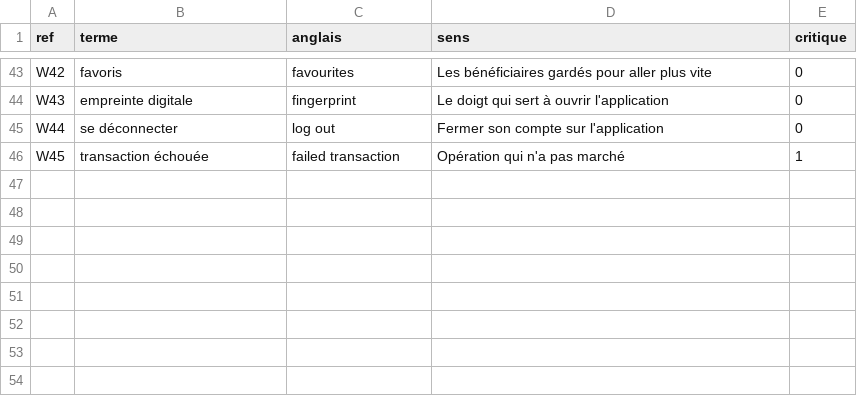
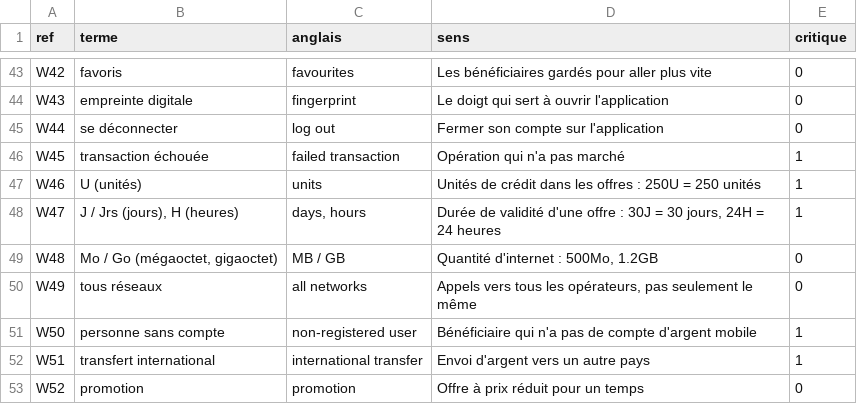
Before and after one commit to georgesmfee4/mayem, a CSV file: flux/argent-mobile/mots.csv, drawn as a sheet; only a part is shown, gaps mark what is left out.

```diff
--- a/flux/argent-mobile/mots.csv
+++ b/flux/argent-mobile/mots.csv
@@ -46 +46,8 @@ W44,se déconnecter,log out,Fermer son compte sur l'application,0
 W45,transaction échouée,failed transaction,Opération qui n'a pas marché,1
+W46,U (unités),units,Unités de crédit dans les offres : 250U = 250 unités,1
+W47,"J / Jrs (jours), H (heures)","days, hours","Durée de validité d'une offre : 30J = 30 jours, 24H = 24 heures",1
+W48,"Mo / Go (mégaoctet, gigaoctet)",MB / GB,"Quantité d'internet : 500Mo, 1.2GB",0
+W49,tous réseaux,all networks,"Appels vers tous les opérateurs, pas seulement le même",0
+W50,personne sans compte,non-registered user,Bénéficiaire qui n'a pas de compte d'argent mobile,1
+W51,transfert international,international transfer,Envoi d'argent vers un autre pays,1
+W52,promotion,promotion,Offre à prix réduit pour un temps,0
```
Also changed, not shown: flux/argent-mobile/parcours.csv, profiles/mtn-cm/codes.csv, 8 other files.
